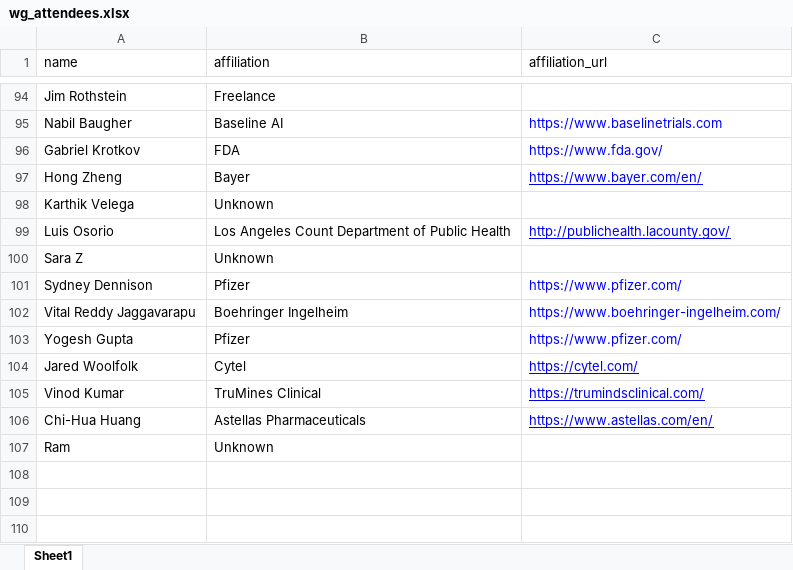
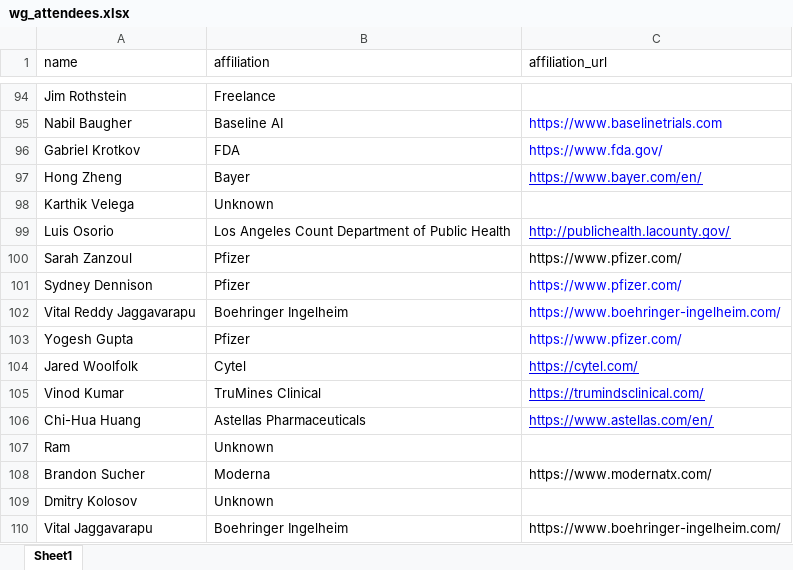
Before and after one commit to RConsortium/submissions-wg, an Excel workbook: data/wg_attendees.xlsx, sheet Sheet1, drawn as a sheet; only a part is shown, gaps mark what is left out; values as stored, in another font and other column widths than the file's, no borders; removed rows and columns are numbered as before the commit, all else as after; the diff names each change by its address in the sheet, - before the commit and + after, or states it on an @@ line.

```diff
--- a/data/wg_attendees.xlsx (sheet Sheet1)
+++ b/data/wg_attendees.xlsx (sheet Sheet1)
-row 100: Sara Z | Unknown
+row 100: Sarah Zanzoul | Pfizer | https://www.pfizer.com/
+row 108: Brandon Sucher | Moderna | https://www.modernatx.com/
+row 109: Dmitry Kolosov | Unknown
+row 110: Vital Jaggavarapu | Boehringer Ingelheim | https://www.boehringer-ingelheim.com/
```
Also changed, not shown: 2 other files.
